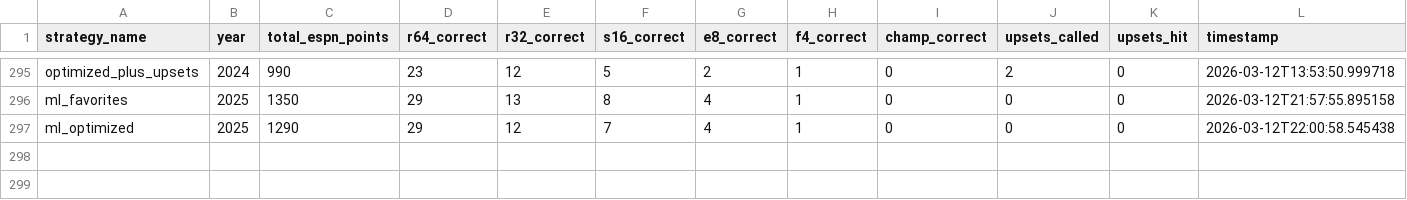
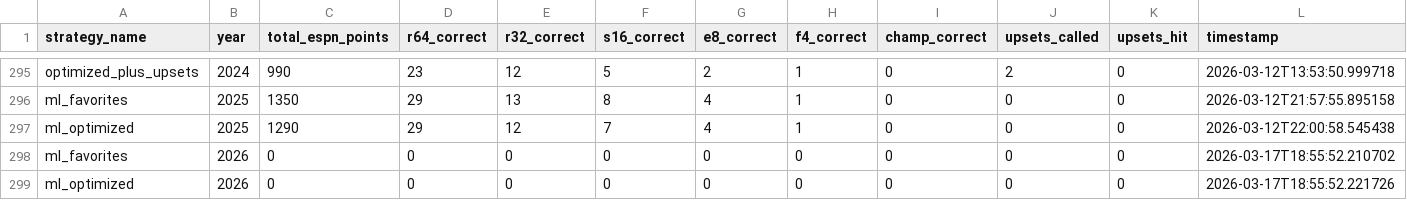
Before and after one commit to willyclayton/the-bracket-lab, a CSV file: autoresearcher/experiments/scoreboard.csv, drawn as a sheet; only a part is shown, gaps mark what is left out.

```diff
--- a/autoresearcher/experiments/scoreboard.csv
+++ b/autoresearcher/experiments/scoreboard.csv
@@ -297 +297,3 @@ ml_favorites,2025,1350,29,13,8,4,1,0,0,0,2026-03-12T21:57:55.895158
 ml_optimized,2025,1290,29,12,7,4,1,0,0,0,2026-03-12T22:00:58.545438
+ml_favorites,2026,0,0,0,0,0,0,0,0,0,2026-03-17T18:55:52.210702
+ml_optimized,2026,0,0,0,0,0,0,0,0,0,2026-03-17T18:55:52.221726
```
Also changed, not shown: autoresearcher/experiments/leaderboard.csv, 46 other files.
